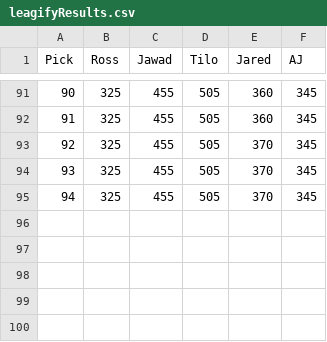
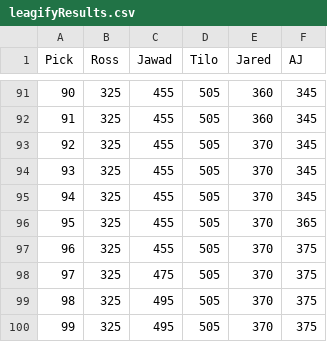
Before and after one commit to zo0o0ot/2020-draft-scorer, a CSV file: draft/leagifyResults.csv, drawn as a sheet; only a part is shown, gaps mark what is left out.

Commit message:
adds picks through 99

```diff
--- a/draft/leagifyResults.csv
+++ b/draft/leagifyResults.csv
@@ -95 +95,6 @@ Pick,Ross,Jawad,Tilo,Jared,AJ
 94,325,455,505,370,345
+95,325,455,505,370,365
+96,325,455,505,370,375
+97,325,475,505,370,375
+98,325,495,505,370,375
+99,325,495,505,370,375
```
Also changed, not shown: draft/nflDraft.csv.
